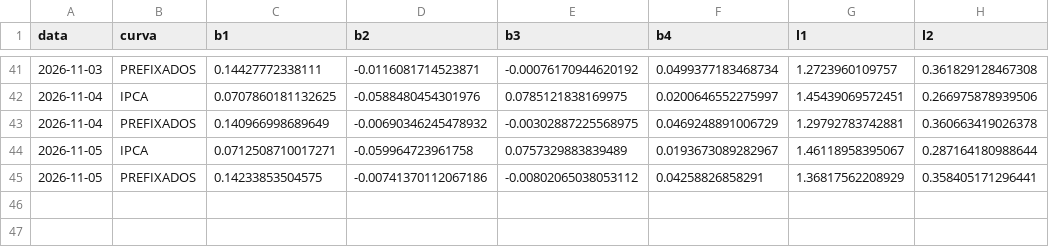
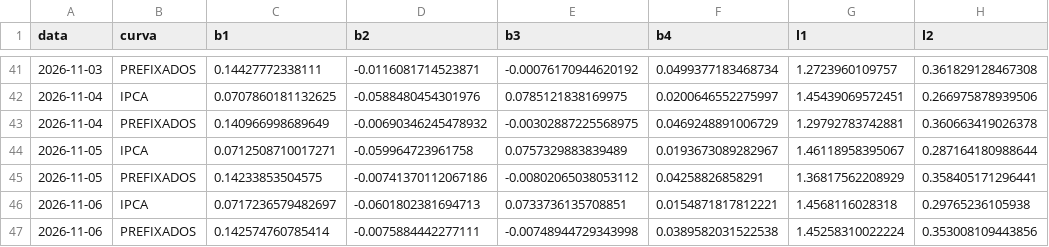
Before and after one commit to pricediscoveryblog-ops/universo-setorial, a CSV file: saidas/juros/parametros.csv, drawn as a sheet; only a part is shown, gaps mark what is left out.

Commit message:
juros: 2026-11-07

```diff
--- a/saidas/juros/parametros.csv
+++ b/saidas/juros/parametros.csv
@@ -45 +45,3 @@ data,curva,b1,b2,b3,b4,l1,l2
 2026-11-05,PREFIXADOS,0.14233853504575,-0.00741370112067186,-0.00802065038053112,0.04258826858291,1.36817562208929,0.358405171296441
+2026-11-06,IPCA,0.0717236579482697,-0.0601802381694713,0.0733736135708851,0.0154871817812221,1.4568116028318,0.29765236105938
+2026-11-06,PREFIXADOS,0.142574760785414,-0.0075884442277111,-0.00748944729343998,0.0389582031522538,1.45258310022224,0.353008109443856
```
Also changed, not shown: 1 other file.
